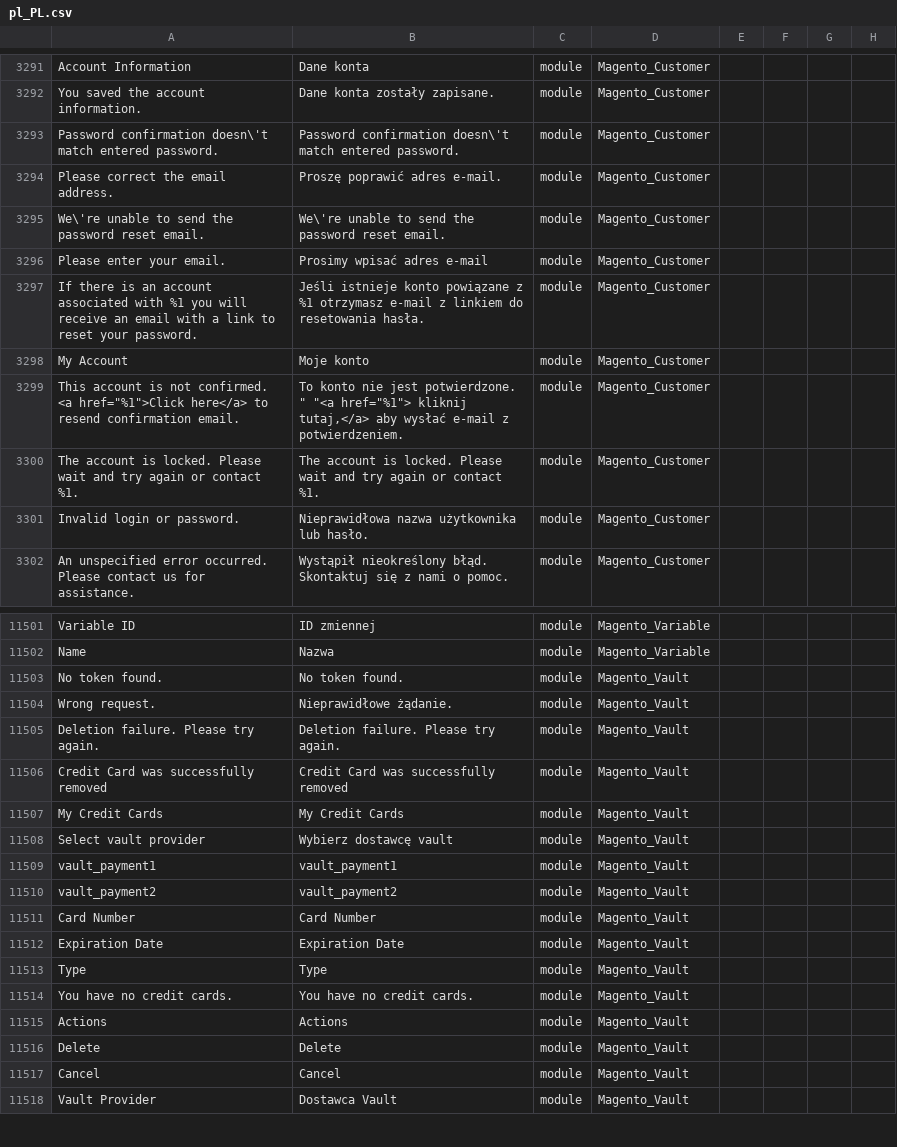
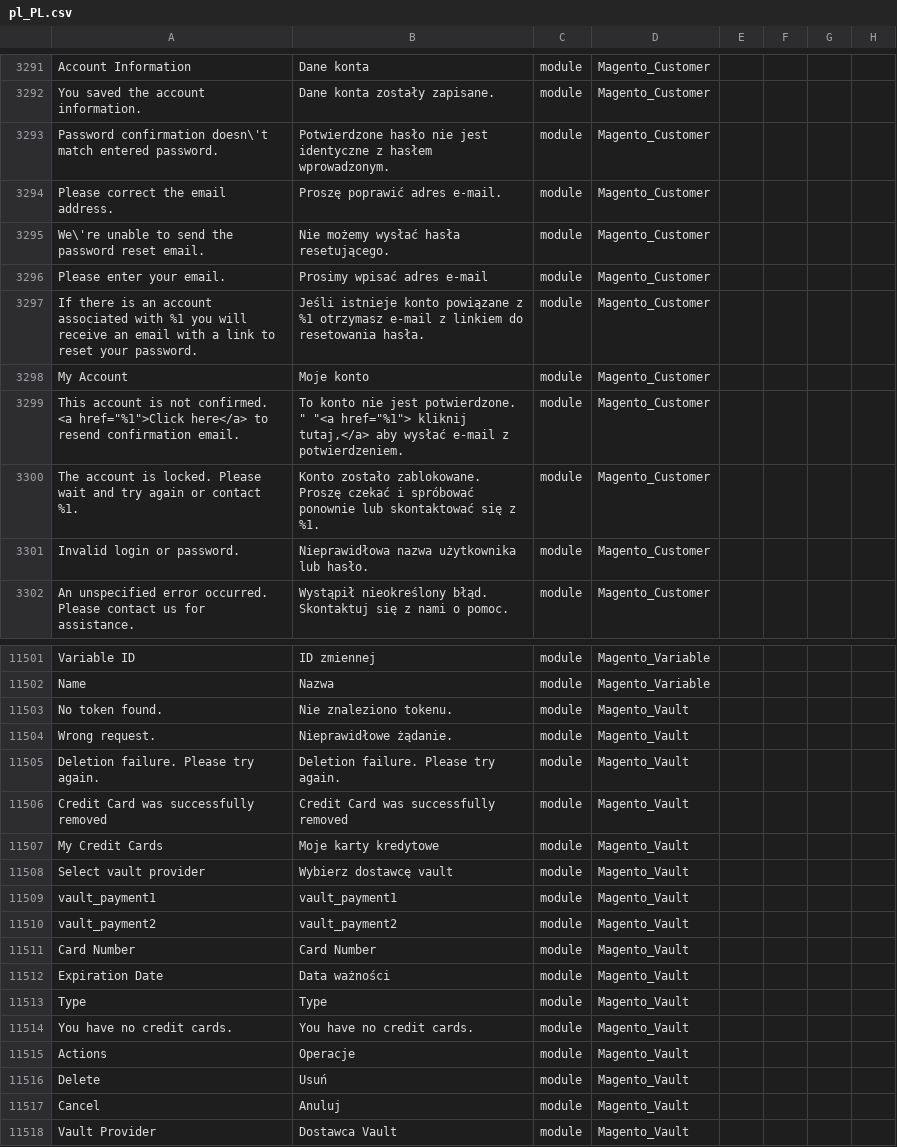
Before and after one commit to SnowdogApps/magento2-pl_pl, a CSV file: pl_PL.csv, drawn as a sheet; only a part is shown, gaps mark what is left out; the diff covers the shown part only; the diff names each change by its address in the sheet, - before the commit and + after, or states it on an @@ line.

```diff
--- a/pl_PL.csv
+++ b/pl_PL.csv
-B3293: Password confirmation doesn\'t match entered password.
+B3293: Potwierdzone hasło nie jest identyczne z hasłem wprowadzonym.
-B3295: We\'re unable to send the password reset email.
+B3295: Nie możemy wysłać hasła resetującego.
-B3300: The account is locked. Please wait and try again or contact %1.
+B3300: Konto zostało zablokowane. Proszę czekać i spróbować ponownie lub skontaktować się z %1.
-B11503: No token found.
+B11503: Nie znaleziono tokenu.
-B11507: My Credit Cards
+B11507: Moje karty kredytowe
-B11512: Expiration Date
+B11512: Data ważności
-B11515: Actions
+B11515: Operacje
-B11516: Delete
+B11516: Usuń
-B11517: Cancel
+B11517: Anuluj
```
Also changed, not shown: 82 edited cells elsewhere in this file.
